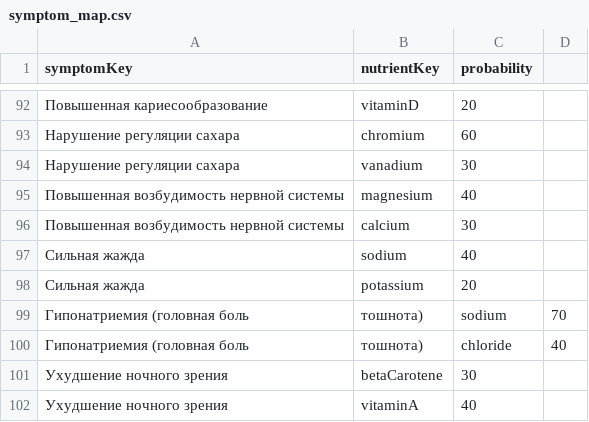
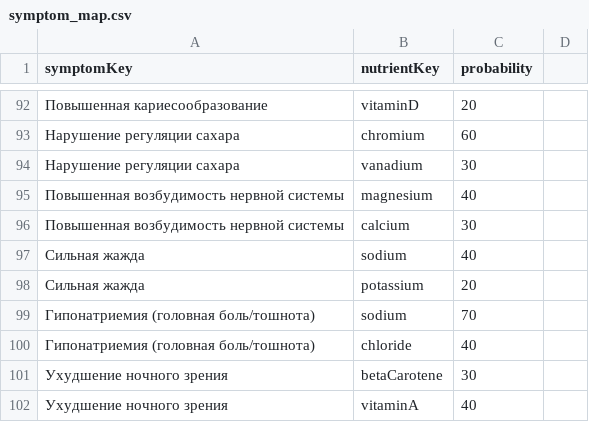
Before and after one commit to ruslan1285/my-csv-data, a CSV file: symptom_map.csv, drawn as a sheet; only a part is shown, gaps mark what is left out; removed rows and columns are numbered as before the commit, all else as after; the diff names each change by its address in the sheet, - before the commit and + after, or states it on an @@ line.

Commit message:
Update symptom_map.csv

```diff
--- a/symptom_map.csv
+++ b/symptom_map.csv
-row 99: Гипонатриемия (головная боль | тошнота) | sodium | 70
-row 100: Гипонатриемия (головная боль | тошнота) | chloride | 40
+row 99: Гипонатриемия (головная боль/тошнота) | sodium | 70
+row 100: Гипонатриемия (головная боль/тошнота) | chloride | 40
```
